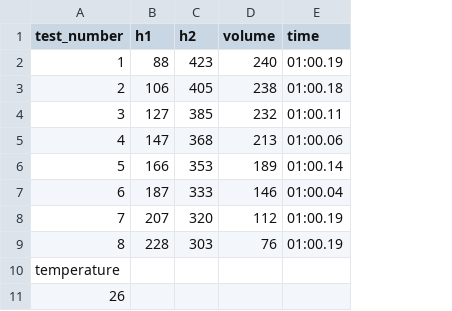
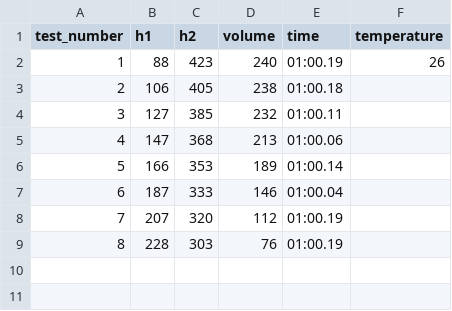
Before and after one commit to Holger-Paxi/Fluid_Mechanics, a CSV file: Inputs_Assessment_Task_3_Laboratory_Report/pipe_test_02.csv, drawn as a sheet; removed rows and columns are numbered as before the commit, all else as after; the diff names each change by its address in the sheet, - before the commit and + after, or states it on an @@ line.

```diff
--- a/Inputs_Assessment_Task_3_Laboratory_Report/pipe_test_02.csv
+++ b/Inputs_Assessment_Task_3_Laboratory_Report/pipe_test_02.csv
+column F (temperature), row 2: 26
-row 10: temperature
-row 11: 26
```
Also changed, not shown: Inputs_Assessment_Task_3_Laboratory_Report/pipe_test_01.csv, Inputs_Assessment_Task_3_Laboratory_Report/pipe_test_03.csv, 18 other files.
